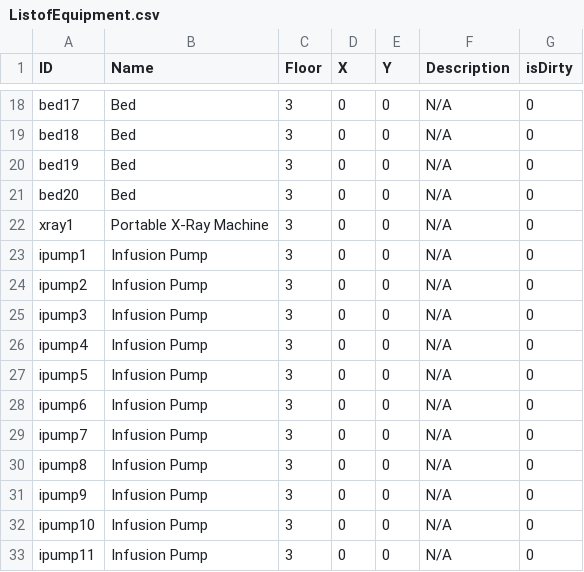
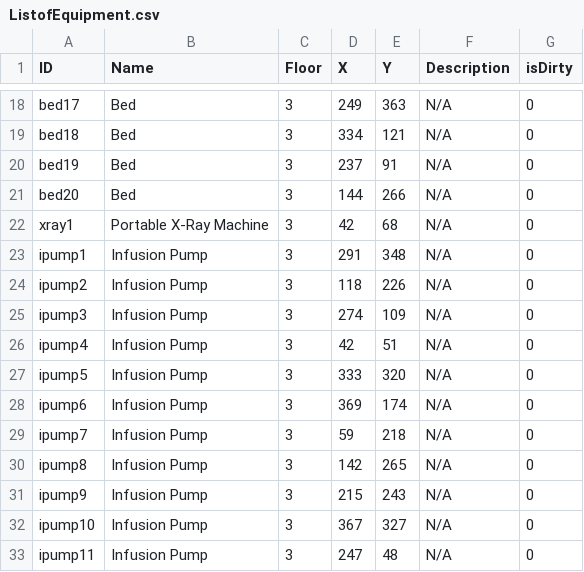
Before and after one commit to Tdonnelly20/Hospital-Application, a CSV file: src/main/resources/edu/wpi/veganvampires/ListofEquipment.csv, drawn as a sheet; only a part is shown, gaps mark what is left out; the diff covers the shown part only; the diff names each change by its address in the sheet, - before the commit and + after, or states it on an @@ line.

```diff
--- a/src/main/resources/edu/wpi/veganvampires/ListofEquipment.csv
+++ b/src/main/resources/edu/wpi/veganvampires/ListofEquipment.csv
-D18 (X): 0
+D18 (X): 249
-E18 (Y): 0
+E18 (Y): 363
-D19 (X): 0
+D19 (X): 334
-E19 (Y): 0
+E19 (Y): 121
-D20 (X): 0
+D20 (X): 237
-E20 (Y): 0
+E20 (Y): 91
-D21 (X): 0
+D21 (X): 144
-E21 (Y): 0
+E21 (Y): 266
-D22 (X): 0
+D22 (X): 42
-E22 (Y): 0
+E22 (Y): 68
-D23 (X): 0
+D23 (X): 291
-E23 (Y): 0
+E23 (Y): 348
-D24 (X): 0
+D24 (X): 118
-E24 (Y): 0
+E24 (Y): 226
-D25 (X): 0
+D25 (X): 274
-E25 (Y): 0
+E25 (Y): 109
-D26 (X): 0
+D26 (X): 42
-E26 (Y): 0
+E26 (Y): 51
-D27 (X): 0
+D27 (X): 333
-E27 (Y): 0
+E27 (Y): 320
-D28 (X): 0
+D28 (X): 369
-E28 (Y): 0
+E28 (Y): 174
-D29 (X): 0
+D29 (X): 59
-E29 (Y): 0
+E29 (Y): 218
-D30 (X): 0
+D30 (X): 142
-E30 (Y): 0
+E30 (Y): 265
-D31 (X): 0
+D31 (X): 215
-E31 (Y): 0
+E31 (Y): 243
-D32 (X): 0
+D32 (X): 367
-E32 (Y): 0
+E32 (Y): 327
-D33 (X): 0
+D33 (X): 247
-E33 (Y): 0
+E33 (Y): 48
```
Also changed, not shown: 82 edited cells elsewhere in this file, 2 other files.
